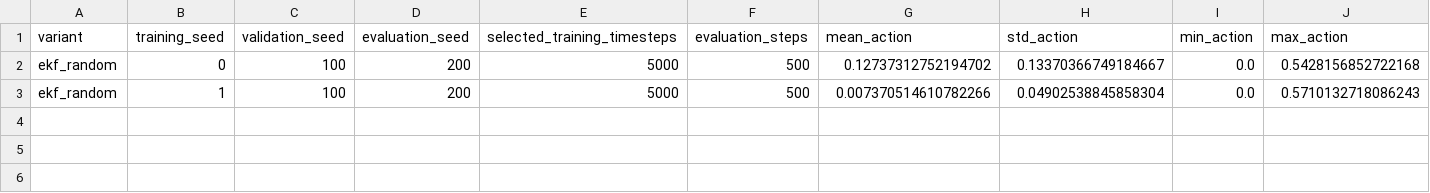
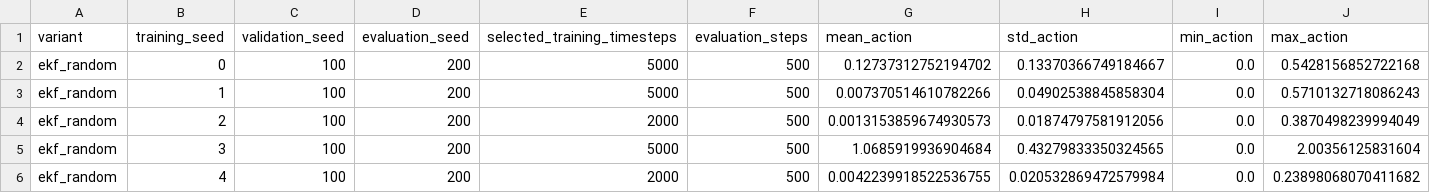
Before and after one commit to fsc2001/bachelorarbeit-water-quality, a CSV file: results/cydbp_ppo_final_seeded_ppo_20000_raw.csv, drawn as a sheet; only a part is shown; rows hold the shown columns only; the diff names each change by its address in the sheet, - before the commit and + after, or states it on an @@ line.

```diff
--- a/results/cydbp_ppo_final_seeded_ppo_20000_raw.csv
+++ b/results/cydbp_ppo_final_seeded_ppo_20000_raw.csv
+row 4: ekf_random | 2 | 100 | 200 | 2000 | 500 | 0.0013153859674930573 | 0.01874797581912056 | 0.0 | 0.3870498239994049
+row 5: ekf_random | 3 | 100 | 200 | 5000 | 500 | 1.0685919936904684 | 0.43279833350324565 | 0.0 | 2.00356125831604
+row 6: ekf_random | 4 | 100 | 200 | 2000 | 500 | 0.0042239918522536755 | 0.020532869472579984 | 0.0 | 0.23898068070411682
```
Also changed, not shown: models/multiseed/best_models/cydbp_ppo_ekf_random_seed2_final_seeded_ppo_20000/validation_log.csv.
